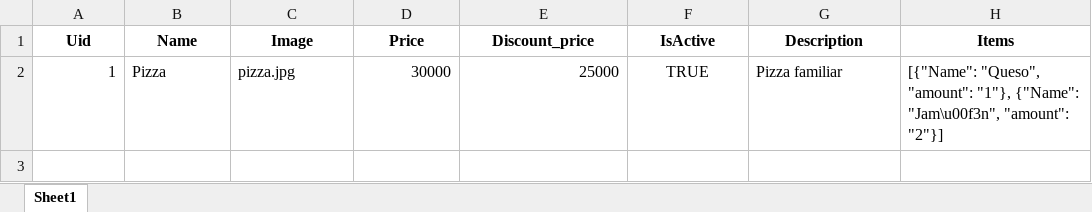
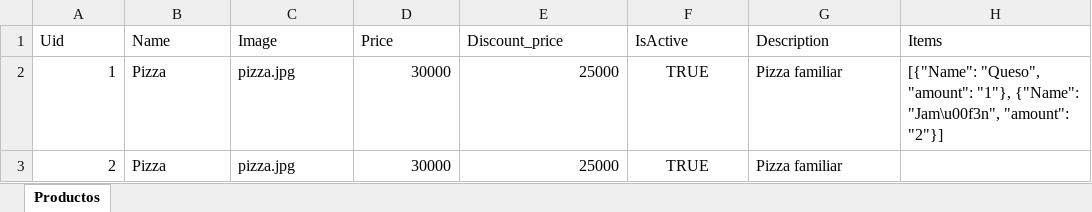
Before and after one commit to Pulloc-oficial/gestor-restaurante, an Excel workbook: db/producto.xlsx, sheet Productos, drawn as a sheet; values as stored, in another font and other column widths than the file's, no borders; the diff names each change by its address in the sheet, - before the commit and + after, or states it on an @@ line.

```diff
--- a/db/producto.xlsx (sheet Productos)
+++ b/db/producto.xlsx (sheet Productos)
-sheet tab: Sheet1
+sheet tab: Productos
@@ A1:H1 bold: on → off, alignment: center → left @@
+row 3: 2 | Pizza | pizza.jpg | 30000 | 25000 | TRUE | Pizza familiar
```
Also changed, not shown: 1 other file.
